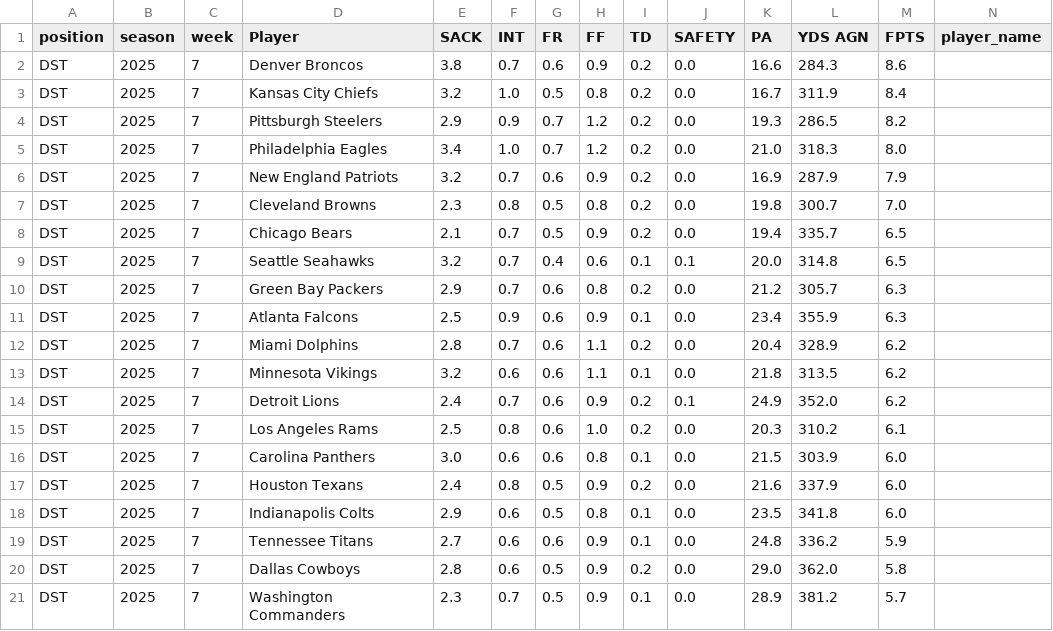
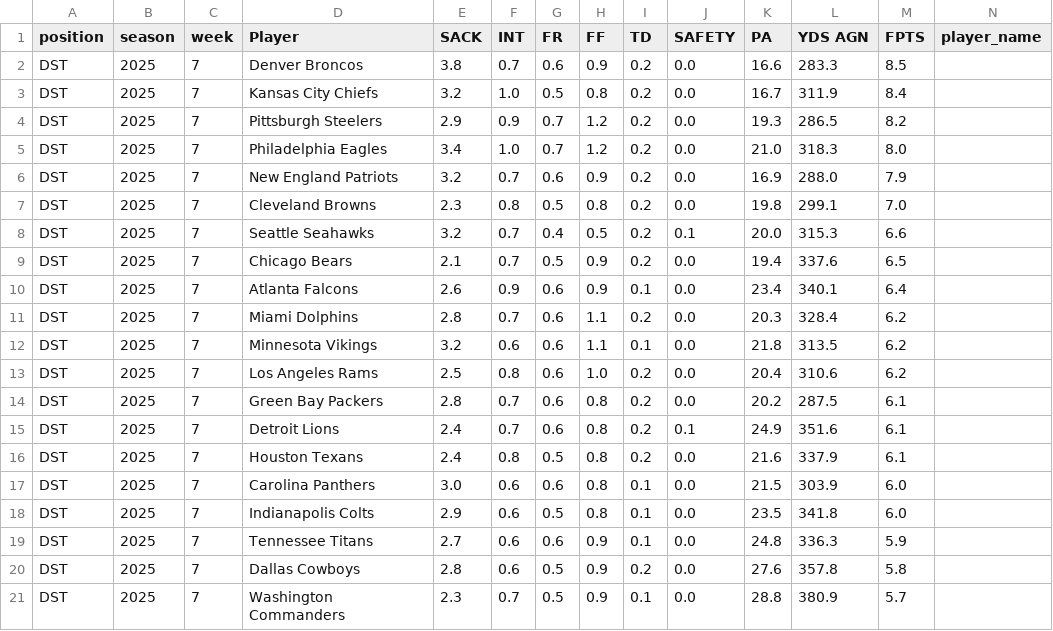
Before and after one commit to KoBeWa/fantasypros-projections, a CSV file: data/2025/week_current/dst.csv, drawn as a sheet; only a part is shown; removed rows and columns are numbered as before the commit, all else as after; rows hold the shown columns only; the diff covers the shown part only; the diff names each change by its address in the sheet, - before the commit and + after, or states it on an @@ line.

```diff
--- a/data/2025/week_current/dst.csv
+++ b/data/2025/week_current/dst.csv
-L2 (YDS AGN): 284.3
+L2 (YDS AGN): 283.3
-M2 (FPTS): 8.6
+M2 (FPTS): 8.5
-L6 (YDS AGN): 287.9
+L6 (YDS AGN): 288.0
-L7 (YDS AGN): 300.7
+L7 (YDS AGN): 299.1
+row 8: DST | 2025 | 7 | Seattle Seahawks | 3.2 | 0.7 | 0.4 | 0.5 | 0.2 | 0.1 | 20.0 | 315.3 | 6.6
-L9 (YDS AGN): 335.7
+L9 (YDS AGN): 337.6
-row 9: DST | 2025 | 7 | Seattle Seahawks | 3.2 | 0.7 | 0.4 | 0.6 | 0.1 | 0.1 | 20.0 | 314.8 | 6.5
-row 10: DST | 2025 | 7 | Green Bay Packers | 2.9 | 0.7 | 0.6 | 0.8 | 0.2 | 0.0 | 21.2 | 305.7 | 6.3
-E10 (SACK): 2.5
+E10 (SACK): 2.6
-L10 (YDS AGN): 355.9
+L10 (YDS AGN): 340.1
-M10 (FPTS): 6.3
+M10 (FPTS): 6.4
-K11 (PA): 20.4
+K11 (PA): 20.3
-L11 (YDS AGN): 328.9
+L11 (YDS AGN): 328.4
+row 13: DST | 2025 | 7 | Los Angeles Rams | 2.5 | 0.8 | 0.6 | 1.0 | 0.2 | 0.0 | 20.4 | 310.6 | 6.2
+row 14: DST | 2025 | 7 | Green Bay Packers | 2.8 | 0.7 | 0.6 | 0.8 | 0.2 | 0.0 | 20.2 | 287.5 | 6.1
-H15 (FF): 0.9
+H15 (FF): 0.8
-L15 (YDS AGN): 352.0
+L15 (YDS AGN): 351.6
-M15 (FPTS): 6.2
+M15 (FPTS): 6.1
-D16 (Player): Los Angeles Rams
+D16 (Player): Houston Texans
-E16 (SACK): 2.5
+E16 (SACK): 2.4
-G16 (FR): 0.6
+G16 (FR): 0.5
-H16 (FF): 1.0
+H16 (FF): 0.8
-K16 (PA): 20.3
+K16 (PA): 21.6
-L16 (YDS AGN): 310.2
+L16 (YDS AGN): 337.9
-row 17: DST | 2025 | 7 | Houston Texans | 2.4 | 0.8 | 0.5 | 0.9 | 0.2 | 0.0 | 21.6 | 337.9 | 6.0
-L19 (YDS AGN): 336.2
+L19 (YDS AGN): 336.3
-K20 (PA): 29.0
+K20 (PA): 27.6
-L20 (YDS AGN): 362.0
+L20 (YDS AGN): 357.8
-K21 (PA): 28.9
+K21 (PA): 28.8
-L21 (YDS AGN): 381.2
+L21 (YDS AGN): 380.9
```
Also changed, not shown: 1 added row, 1 removed row and 25 edited cells elsewhere in this file, data/2025/week_current/k.csv, data/2025/week_current/qb.csv, 3 other files.
